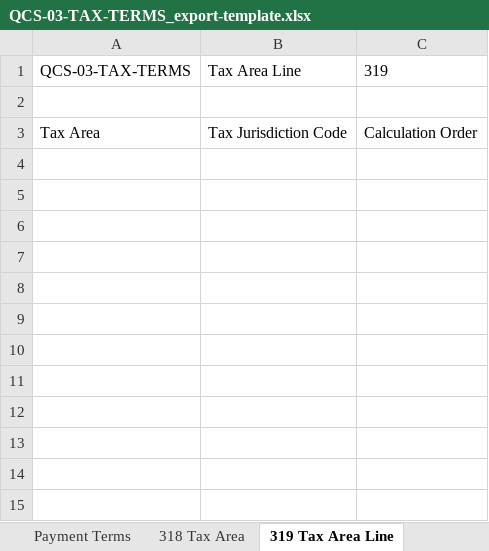
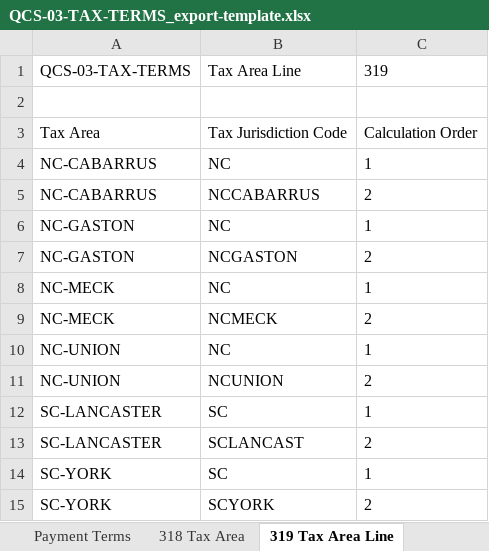
Before and after one commit to issakamo/business-central-quickbooks-migration, an Excel workbook: packages/QCS-03-TAX-TERMS_export-template.xlsx, sheet 319 Tax Area Line, drawn as a sheet; values as stored, in another font and other column widths than the file's, no borders; table styles not drawn; the diff names each change by its address in the sheet, - before the commit and + after, or states it on an @@ line.

```diff
--- a/packages/QCS-03-TAX-TERMS_export-template.xlsx (sheet 319 Tax Area Line)
+++ b/packages/QCS-03-TAX-TERMS_export-template.xlsx (sheet 319 Tax Area Line)
+row 4: NC-CABARRUS | NC | 1
+row 5: NC-CABARRUS | NCCABARRUS | 2
+row 6: NC-GASTON | NC | 1
+row 7: NC-GASTON | NCGASTON | 2
+row 8: NC-MECK | NC | 1
+row 9: NC-MECK | NCMECK | 2
+row 10: NC-UNION | NC | 1
+row 11: NC-UNION | NCUNION | 2
+row 12: SC-LANCASTER | SC | 1
+row 13: SC-LANCASTER | SCLANCAST | 2
+row 14: SC-YORK | SC | 1
+row 15: SC-YORK | SCYORK | 2
```
Also changed, not shown: sheet 322 Tax Detail, sheet 320 Tax Jurisdiction, sheet 318 Tax Area, sheet Payment Terms, sheet 321 Tax Group, other sheet tabs, packages/QCS-03-TAX-TERMS_import.xlsx, packages/QCS-09-OPEN-STOCK_import.xlsx, 20 other files.
